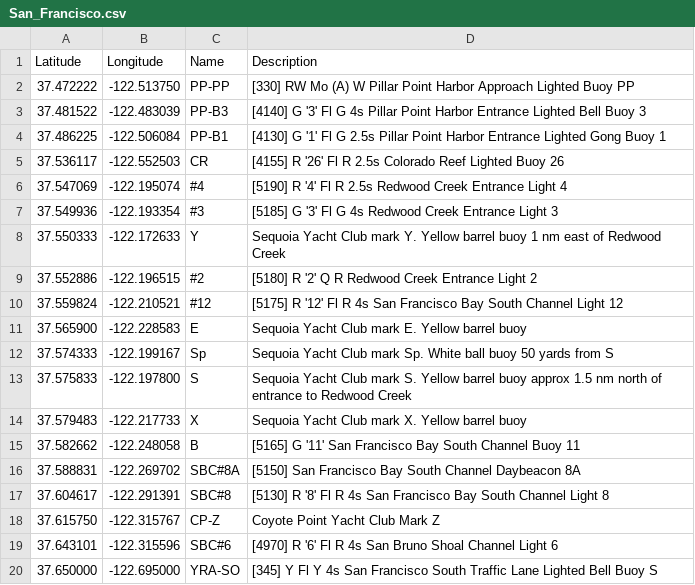
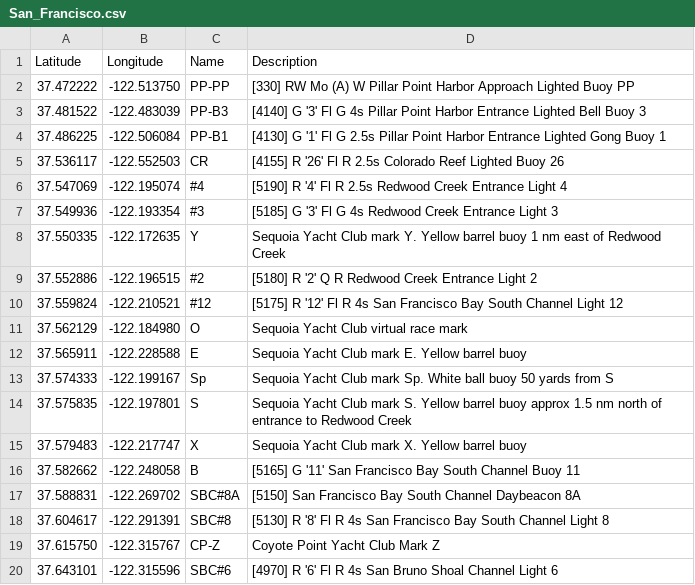
Before and after one commit to nkiesel/YRA-Marks, a CSV file: San_Francisco.csv, drawn as a sheet; only a part is shown; the shorter side is filled out with more unchanged rows.

Commit message:
Minor corrections to SYC racing marks
Used coordinates from https://www.sequoiayc.org/sycracingmarkers GPX file

```diff
--- a/San_Francisco.csv
+++ b/San_Francisco.csv
@@ -7,9 +7,10 @@ Latitude,Longitude,Name,Description
 37.549936,-122.193354,"#3","[5185] G '3' Fl G 4s Redwood Creek Entrance Light 3"
-37.550333,-122.172633,"Y","Sequoia Yacht Club mark Y. Yellow barrel buoy 1 nm east of Redwood Creek"
+37.550335,-122.172635,"Y","Sequoia Yacht Club mark Y. Yellow barrel buoy 1 nm east of Redwood Creek"
 37.552886,-122.196515,"#2","[5180] R '2' Q R Redwood Creek Entrance Light 2"
 37.559824,-122.210521,"#12","[5175] R '12' Fl R 4s San Francisco Bay South Channel Light 12"
-37.565900,-122.228583,"E","Sequoia Yacht Club mark E. Yellow barrel buoy"
+37.562129,-122.184980,"O","Sequoia Yacht Club virtual race mark"
+37.565911,-122.228588,"E","Sequoia Yacht Club mark E. Yellow barrel buoy"
 37.574333,-122.199167,"Sp","Sequoia Yacht Club mark Sp. White ball buoy 50 yards from S"
-37.575833,-122.197800,"S","Sequoia Yacht Club mark S. Yellow barrel buoy approx 1.5 nm north of entrance to Redwood Creek"
-37.579483,-122.217733,"X","Sequoia Yacht Club mark X. Yellow barrel buoy"
+37.575835,-122.197801,"S","Sequoia Yacht Club mark S. Yellow barrel buoy approx 1.5 nm north of entrance to Redwood Creek"
+37.579483,-122.217747,"X","Sequoia Yacht Club mark X. Yellow barrel buoy"
 37.582662,-122.248058,"B","[5165] G '11' San Francisco Bay South Channel Buoy 11"
```
